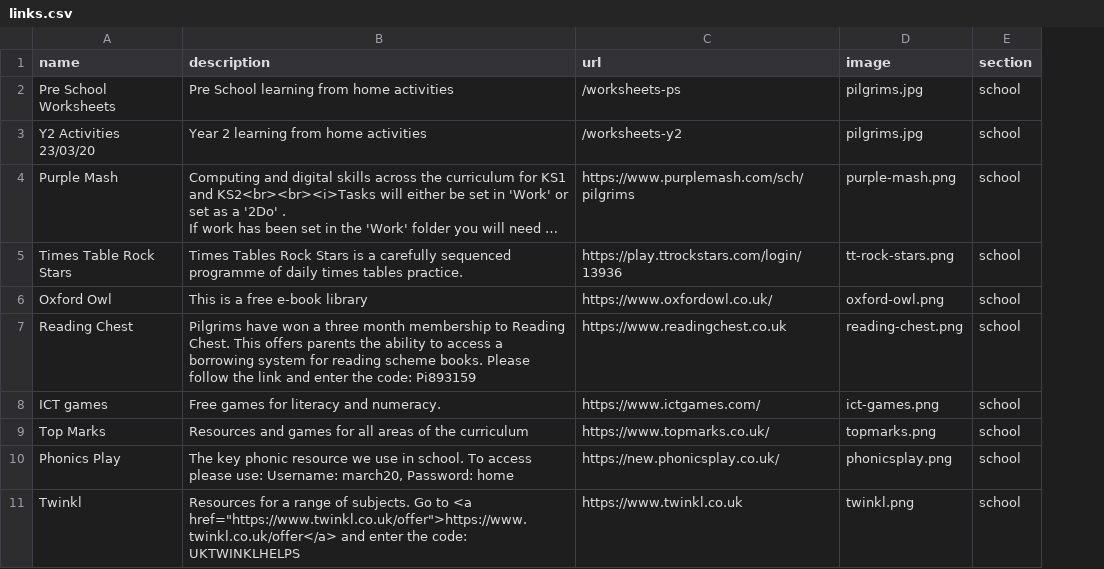
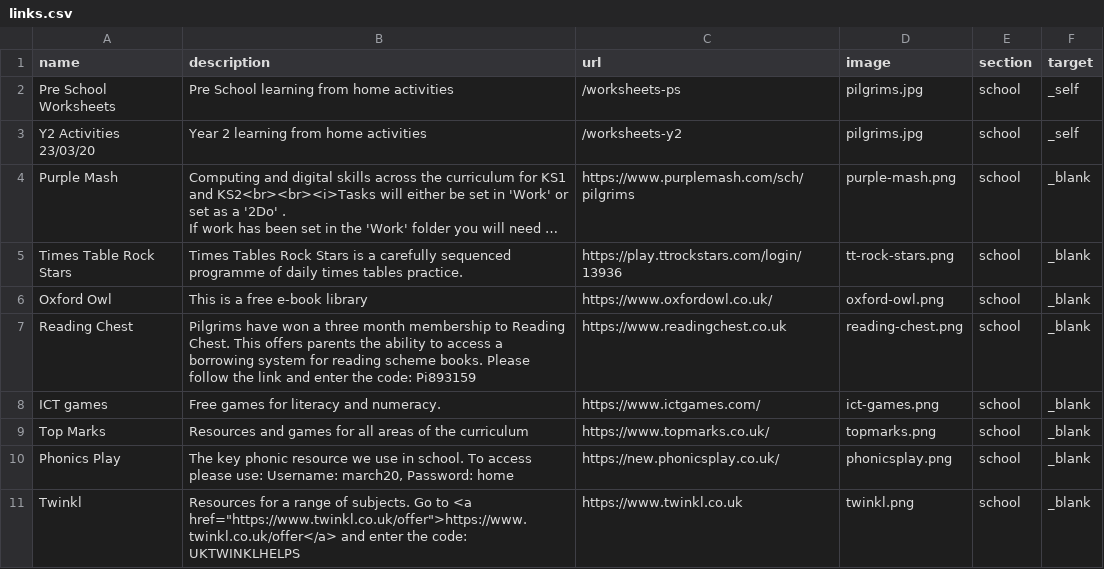
Before and after one commit to bgsparents/bgscalendar, a CSV file: _data/links.csv, drawn as a sheet; only a part is shown; long unchanged cells end in …; the diff names each change by its address in the sheet, - before the commit and + after, or states it on an @@ line.

Commit message:
Anchor target

```diff
--- a/_data/links.csv
+++ b/_data/links.csv
+column F (target), rows 2-11: _self | _self | _blank | _blank | _blank | _blank | _blank | _blank | _blank | _blank
```
Also changed, not shown: _data/ps.csv, _data/y2.csv, 2 other files.
